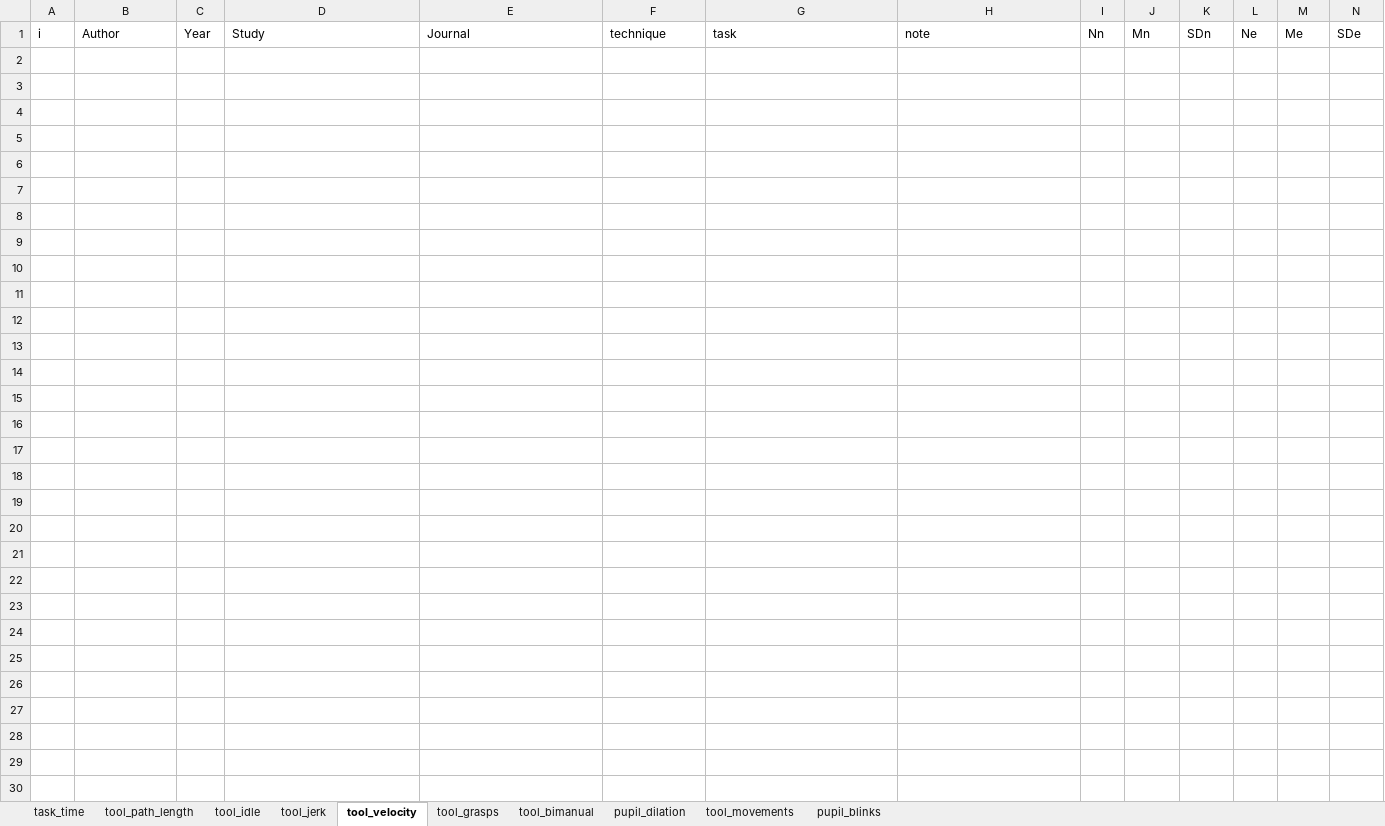
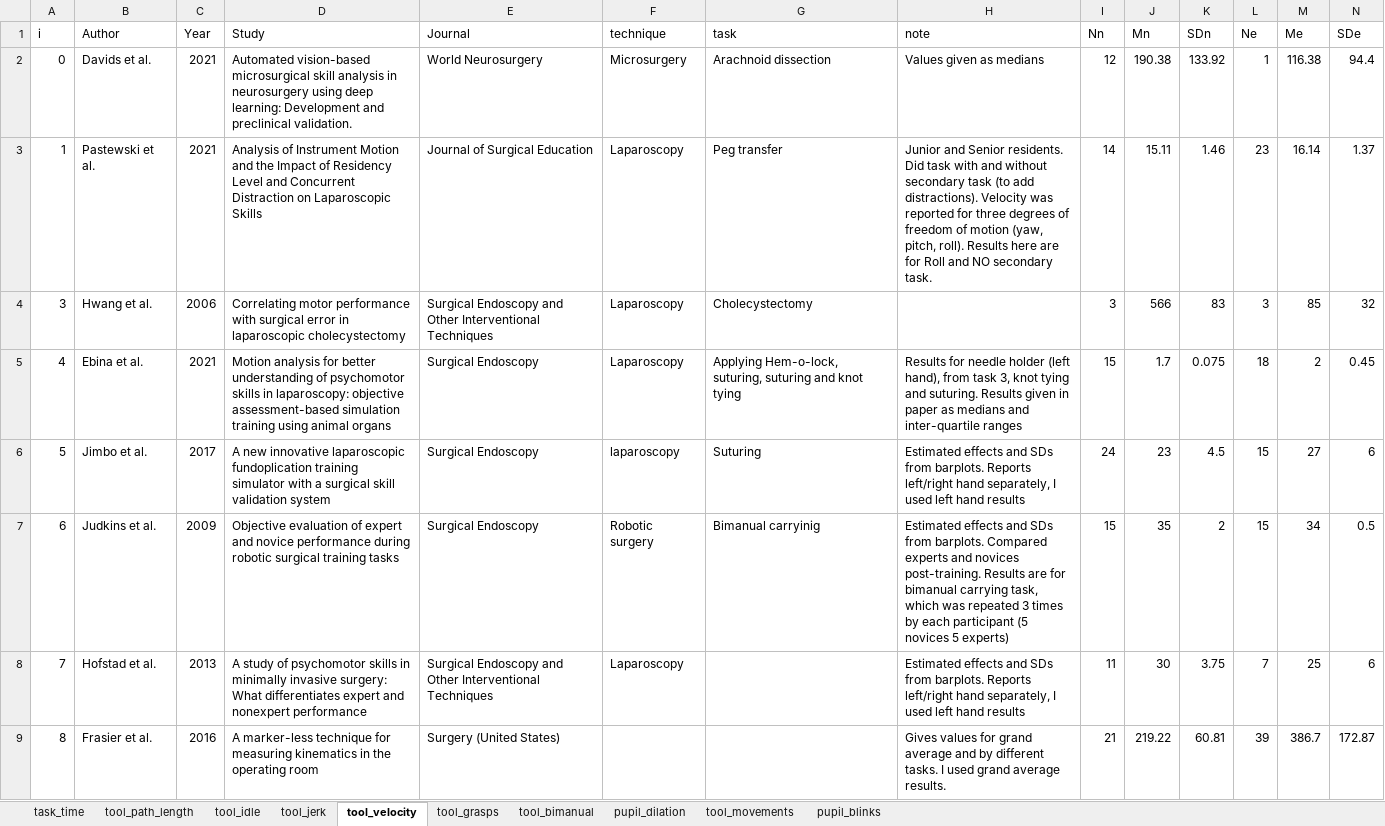
Before and after one commit to jpkos/surg-meta, an Excel workbook: data/surgical_metrics.xlsx, sheet tool_velocity, drawn as a sheet; only a part is shown; values as stored, in another font and other column widths than the file's, no borders; rows hold the shown columns only; the diff names each change by its address in the sheet, - before the commit and + after, or states it on an @@ line.

```diff
--- a/data/surgical_metrics.xlsx (sheet tool_velocity)
+++ b/data/surgical_metrics.xlsx (sheet tool_velocity)
+row 2: 0 | Davids et al. | 2021 | Automated vision-based microsurgical skill analysis in neurosurgery using deep learning: Development and preclinical validation. | World Neurosurgery | Microsurgery | Arachnoid dissection | Values given as medians | 12 | 190.38 | 133.92 | 1 | 116.38 | 94.4
+row 3: 1 | Pastewski et al. | 2021 | Analysis of Instrument Motion and the Impact of Residency Level and Concurrent Distraction on Laparoscopic Skills | Journal of Surgical Education | Laparoscopy | Peg transfer | Junior and Senior residents. Did task with and without secondary task (to add distractions). Velocity was reported for three degrees of freedom of motion (yaw, pitch, roll). Results here are for Roll and NO secondary task. | 14 | 15.11 | 1.46 | 23 | 16.14 | 1.37
+row 4: 3 | Hwang et al. | 2006 | Correlating motor performance with surgical error in laparoscopic cholecystectomy | Surgical Endoscopy and Other Interventional Techniques | Laparoscopy | Cholecystectomy |  | 3 | 566 | 83 | 3 | 85 | 32
+row 5: 4 | Ebina et al. | 2021 | Motion analysis for better understanding of psychomotor skills in laparoscopy: objective assessment-based simulation training using animal organs | Surgical Endoscopy | Laparoscopy | Applying Hem-o-lock, suturing, suturing and knot tying | Results for needle holder (left hand), from task 3, knot tying and suturing. Results given in paper as medians and inter-quartile ranges | 15 | 1.7 | 0.075 | 18 | 2 | 0.45
+row 6: 5 | Jimbo et al. | 2017 | A new innovative laparoscopic fundoplication training simulator with a surgical skill validation system | Surgical Endoscopy | laparoscopy | Suturing | Estimated effects and SDs from barplots. Reports left/right hand separately, I used left hand results | 24 | 23 | 4.5 | 15 | 27 | 6
+row 7: 6 | Judkins et al. | 2009 | Objective evaluation of expert and novice performance during robotic surgical training tasks | Surgical Endoscopy | Robotic surgery | Bimanual carryinig | Estimated effects and SDs from barplots. Compared experts and novices post-training. Results are for bimanual carrying task, which was repeated 3 times by each participant (5 novices 5 experts) | 15 | 35 | 2 | 15 | 34 | 0.5
+row 8: 7 | Hofstad et al. | 2013 | A study of psychomotor skills in minimally invasive surgery: What differentiates expert and nonexpert performance | Surgical Endoscopy and Other Interventional Techniques | Laparoscopy |  | Estimated effects and SDs from barplots. Reports left/right hand separately, I used left hand results | 11 | 30 | 3.75 | 7 | 25 | 6
+row 9: 8 | Frasier et al. | 2016 | A marker-less technique for measuring kinematics in the operating room | Surgery (United States) |  |  | Gives values for grand average and by different tasks. I used grand average results. | 21 | 219.22 | 60.81 | 39 | 386.7 | 172.87
```
Also changed, not shown: sheet tool_bimanual, sheet tool_path_length, 12 other files.
